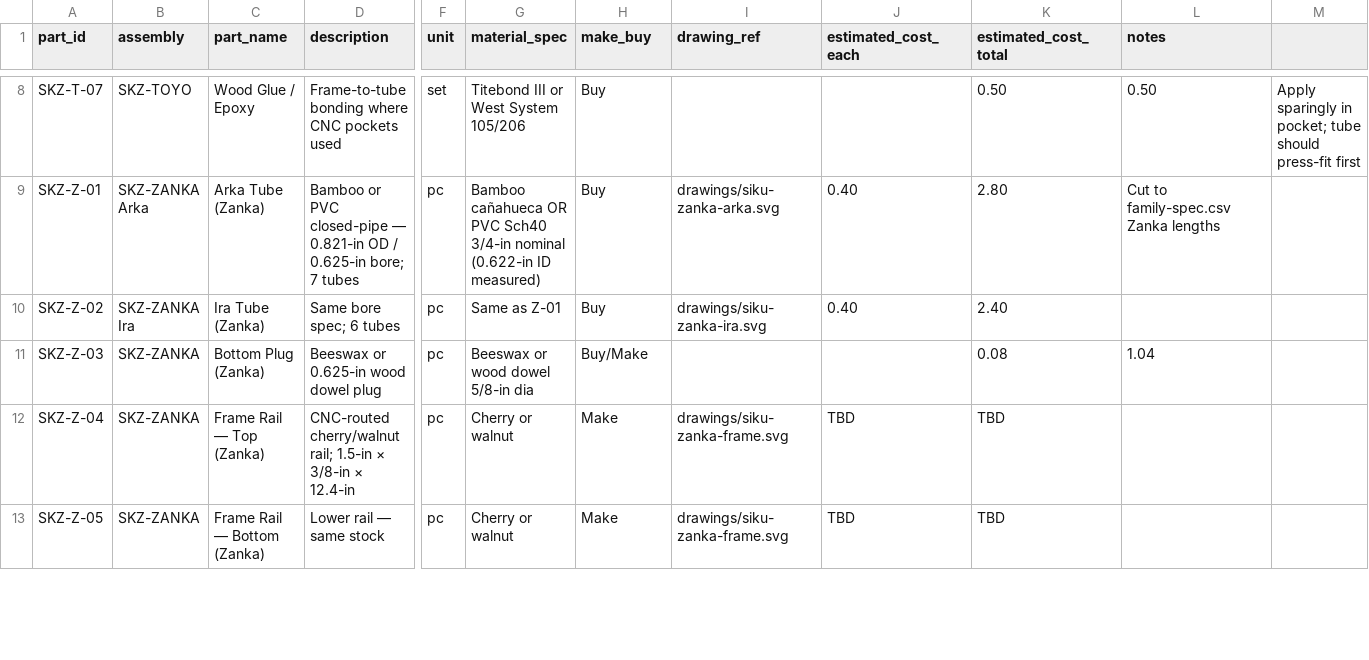
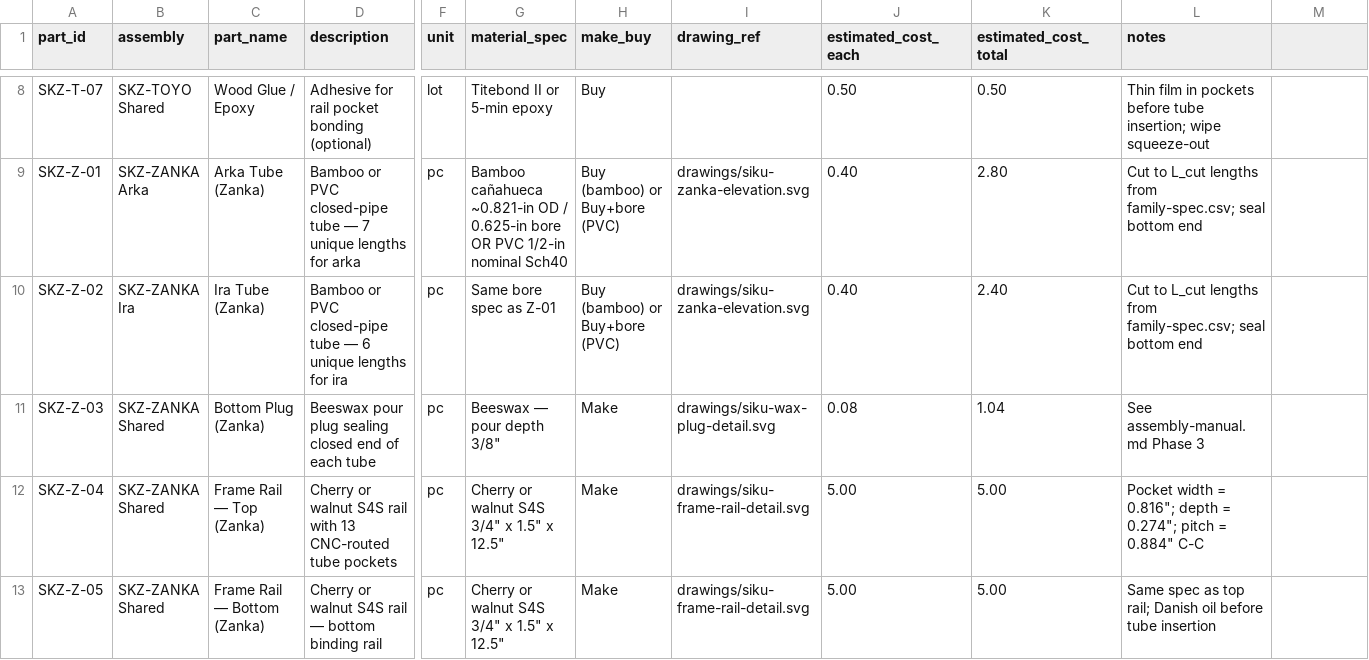
Before and after one commit to tonykoop/siku-zampona, a CSV file: bom.csv, drawn as a sheet; only a part is shown, gaps mark what is left out; the diff covers the shown part only; the diff names each change by its address in the sheet, - before the commit and + after, or states it on an @@ line.

```diff
--- a/bom.csv
+++ b/bom.csv
-B8 (assembly): SKZ-TOYO
+B8 (assembly): SKZ-TOYO Shared
-D8 (description): Frame-to-tube bonding where CNC pockets used
+D8 (description): Adhesive for rail pocket bonding (optional)
-F8 (unit): set
+F8 (unit): lot
-G8 (material_spec): Titebond III or West System 105/206
+G8 (material_spec): Titebond II or 5-min epoxy
-J8 (estimated_cost_each): (empty)
+J8 (estimated_cost_each): 0.50
-L8 (notes): 0.50
+L8 (notes): Thin film in pockets before tube insertion; wipe squeeze-out
-M8: Apply sparingly in pocket; tube should press-fit first
+M8: (empty)
-D9 (description): …PVC closed-pipe — 0.821-in OD / 0.625-in bore; 7 tubes
+D9 (description): …PVC closed-pipe tube — 7 unique lengths for arka
-G9 (material_spec): Bamboo cañahueca OR PVC Sch40 3/4-in nominal (0.622-in ID measured)
+G9 (material_spec): Bamboo cañahueca ~0.821-in OD / 0.625-in bore OR PVC 1/2-in nominal Sch40
-H9:H10 (make_buy): Buy
+H9:H10 (make_buy): Buy (bamboo) or Buy+bore (PVC)
-I9 (drawing_ref): drawings/siku-zanka-arka.svg
+I9 (drawing_ref): drawings/siku-zanka-elevation.svg
-L9 (notes): Cut to family-spec.csv Zanka lengths
+L9 (notes): Cut to L_cut lengths from family-spec.csv; seal bottom end
-D10 (description): Same bore spec; 6 tubes
+D10 (description): Bamboo or PVC closed-pipe tube — 6 unique lengths for ira
-G10 (material_spec): Same as Z-01
+G10 (material_spec): Same bore spec as Z-01
-I10 (drawing_ref): drawings/siku-zanka-ira.svg
+I10 (drawing_ref): drawings/siku-zanka-elevation.svg
-L10 (notes): (empty)
+L10 (notes): Cut to L_cut lengths from family-spec.csv; seal bottom end
-B11:B13 (assembly): SKZ-ZANKA
+B11:B13 (assembly): SKZ-ZANKA Shared
-D11 (description): Beeswax or 0.625-in wood dowel plug
+D11 (description): Beeswax pour plug sealing closed end of each tube
-G11 (material_spec): Beeswax or wood dowel 5/8-in dia
+G11 (material_spec): Beeswax — pour depth 3/8"
-H11 (make_buy): Buy/Make
+H11 (make_buy): Make
-I11 (drawing_ref): (empty)
+I11 (drawing_ref): drawings/siku-wax-plug-detail.svg
-J11 (estimated_cost_each): (empty)
+J11 (estimated_cost_each): 0.08
-K11 (estimated_cost_total): 0.08
+K11 (estimated_cost_total): 1.04
-L11 (notes): 1.04
+L11 (notes): See assembly-manual.md Phase 3
-D12 (description): CNC-routed cherry/walnut rail; 1.5-in × 3/8-in × 12.4-in
+D12 (description): Cherry or walnut S4S rail with 13 CNC-routed tube pockets
-G12:G13 (material_spec): Cherry or walnut
+G12:G13 (material_spec): Cherry or walnut S4S 3/4" x 1.5" x 12.5"
-I12:I13 (drawing_ref): drawings/siku-zanka-frame.svg
+I12:I13 (drawing_ref): drawings/siku-frame-rail-detail.svg
-J12:J13 (estimated_cost_each): TBD
+J12:J13 (estimated_cost_each): 5.00
-K12:K13 (estimated_cost_total): TBD
+K12:K13 (estimated_cost_total): 5.00
-L12 (notes): (empty)
+L12 (notes): Pocket width = 0.816"; depth = 0.274"; pitch = 0.884" C-C
-D13 (description): Lower rail — same stock
+D13 (description): Cherry or walnut S4S rail — bottom binding rail
-L13 (notes): (empty)
+L13 (notes): Same spec as top rail; Danish oil before tube insertion
```
Also changed, not shown: 146 edited cells elsewhere in this file, 31 other files.
